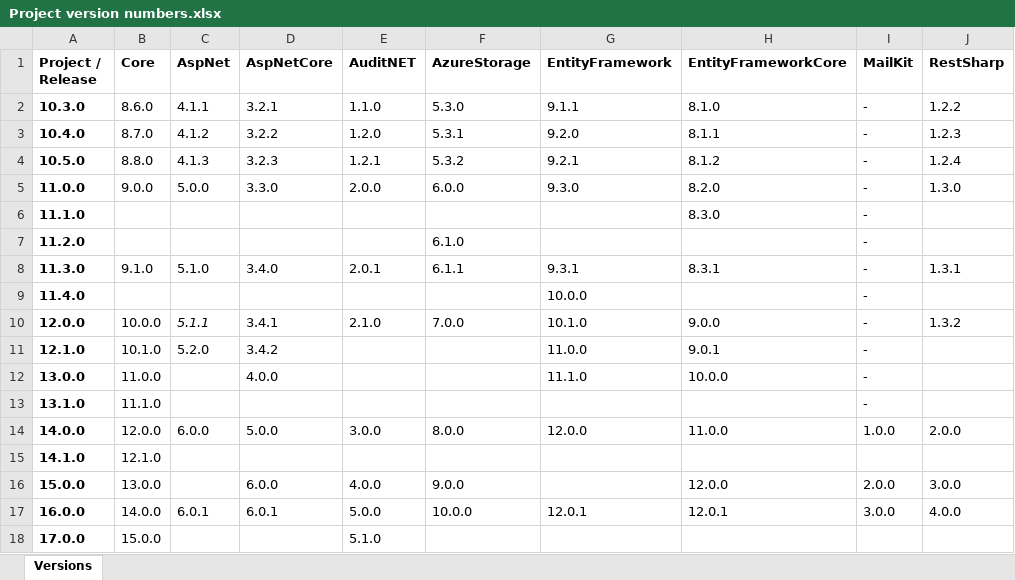
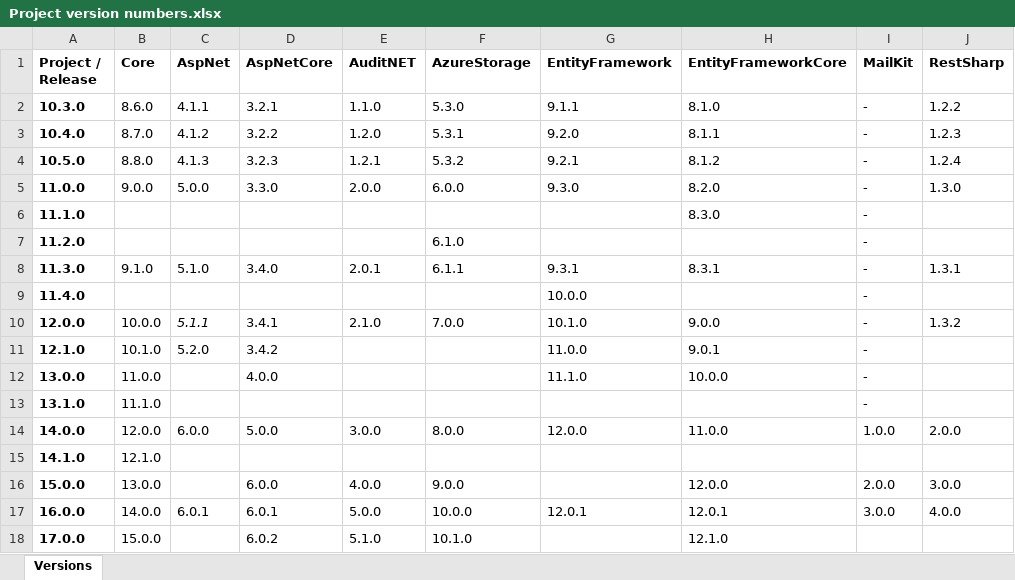
Before and after one commit to CaptainMesomorph/tardigrade-framework, an Excel workbook: Project version numbers.xlsx, sheet Versions, drawn as a sheet; only a part is shown; values as stored, in another font and other column widths than the file's, no borders; the diff names each change by its address in the sheet, - before the commit and + after, or states it on an @@ line.

Commit message:
- Added an Azure Storage specific application configuration class. - Added unit tests for the audit decorator. - Updated third-party NuGet packages. - Code clean-up.

```diff
--- a/Project version numbers.xlsx (sheet Versions)
+++ b/Project version numbers.xlsx (sheet Versions)
-D18 (AspNetCore): (empty)
+D18 (AspNetCore): 6.0.2
-F18 (AzureStorage): (empty)
+F18 (AzureStorage): 10.1.0
-H18 (EntityFrameworkCore): (empty)
+H18 (EntityFrameworkCore): 12.1.0
```
Also changed, not shown: 37 other files.
